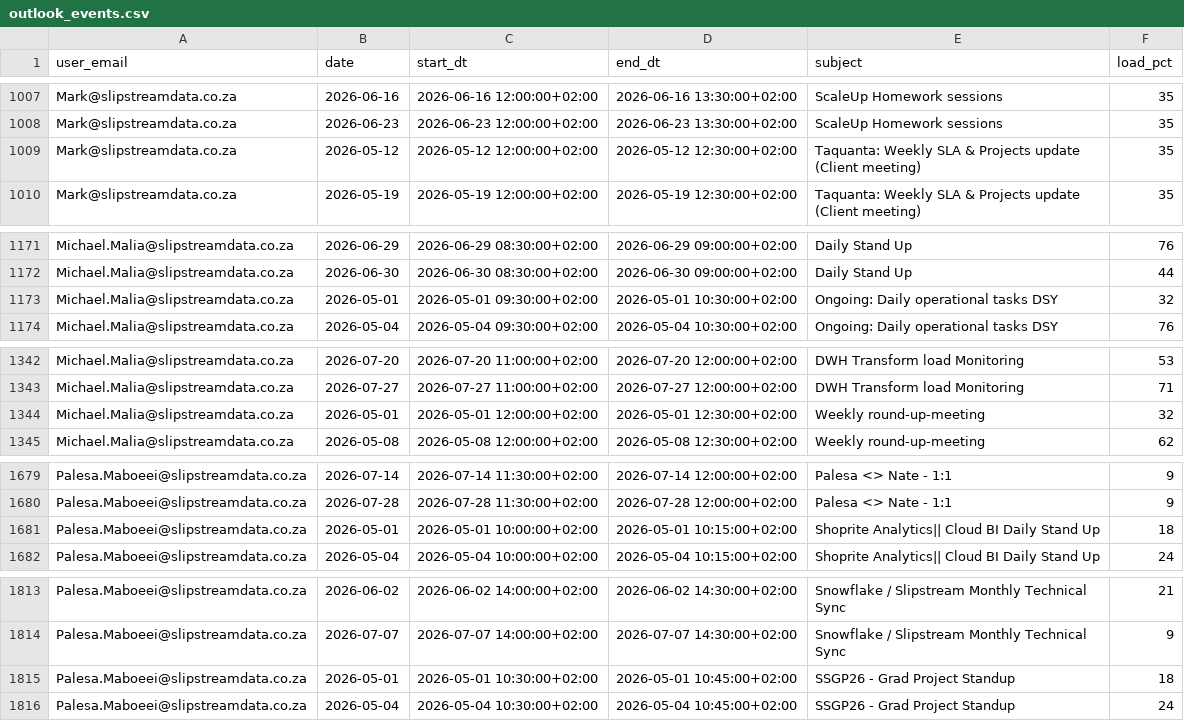
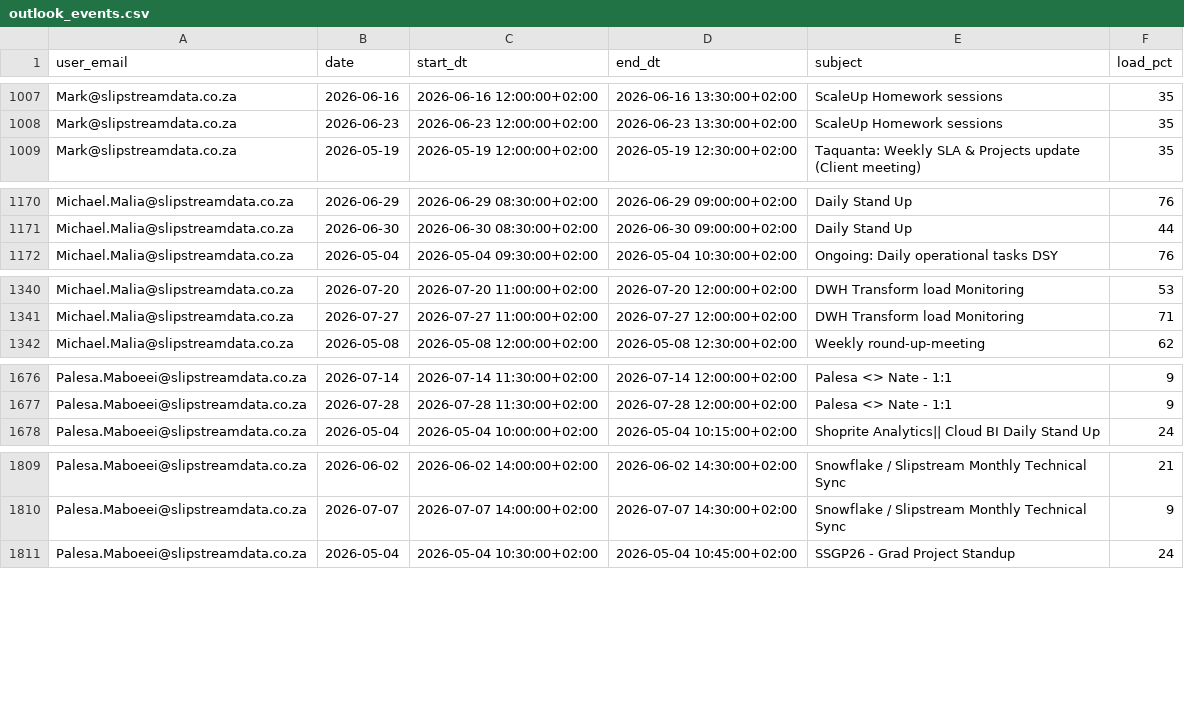
Before and after one commit to ThandoCalana/resource_scheduling, a CSV file: Schedule/outlook_events.csv, drawn as a sheet; only a part is shown, gaps mark what is left out; removed rows and columns are numbered as before the commit, all else as after; the diff covers the shown part only; the diff names each change by its address in the sheet, - before the commit and + after, or states it on an @@ line.

```diff
--- a/Schedule/outlook_events.csv
+++ b/Schedule/outlook_events.csv
-row 1009: Mark@slipstreamdata.co.za | 2026-05-12 | 2026-05-12 12:00:00+02:00 | 2026-05-12 12:30:00+02:00 | Taquanta: Weekly SLA & Projects update (Client meeting) | 35
-row 1173: Michael.Malia@slipstreamdata.co.za | 2026-05-01 | 2026-05-01 09:30:00+02:00 | 2026-05-01 10:30:00+02:00 | Ongoing: Daily operational tasks DSY | 32
-row 1344: Michael.Malia@slipstreamdata.co.za | 2026-05-01 | 2026-05-01 12:00:00+02:00 | 2026-05-01 12:30:00+02:00 | Weekly round-up-meeting | 32
-row 1681: Palesa.Maboeei@slipstreamdata.co.za | 2026-05-01 | 2026-05-01 10:00:00+02:00 | 2026-05-01 10:15:00+02:00 | Shoprite Analytics|| Cloud BI Daily Stand Up | 18
-row 1815: Palesa.Maboeei@slipstreamdata.co.za | 2026-05-01 | 2026-05-01 10:30:00+02:00 | 2026-05-01 10:45:00+02:00 | SSGP26 - Grad Project Standup | 18
```
Also changed, not shown: 2 added rows, 7 removed rows and 51 edited cells elsewhere in this file.
